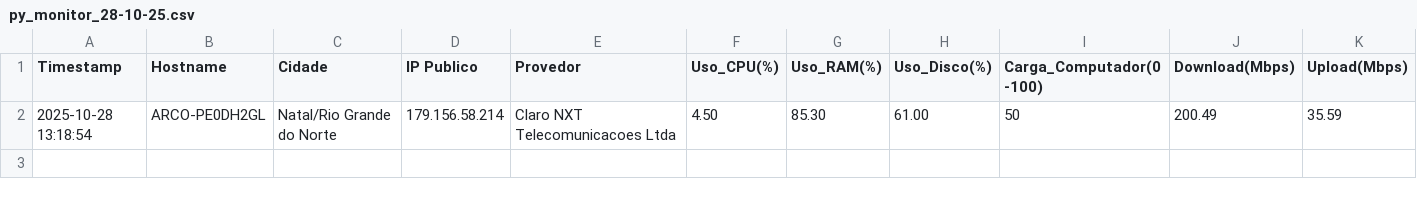
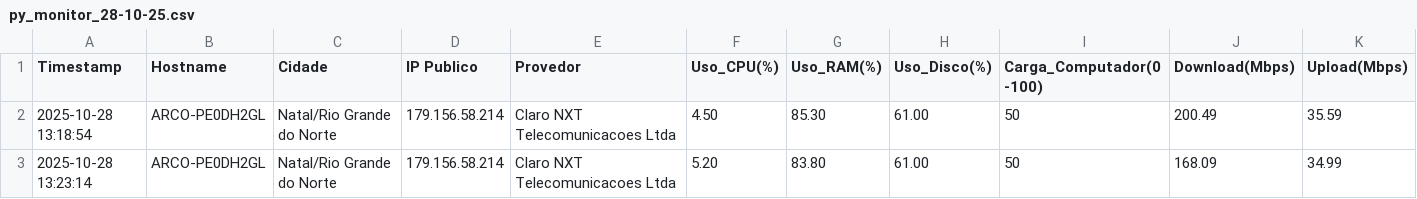
Before and after one commit to lucasldantas/pymonitor, a CSV file: data/py_monitor_28-10-25.csv, drawn as a sheet; only a part is shown; rows hold the shown columns only; the diff names each change by its address in the sheet, - before the commit and + after, or states it on an @@ line.

Commit message:
📊 Monitoramento: ARCO-PE0DH2GL (2025-10-28 13:23)

```diff
--- a/data/py_monitor_28-10-25.csv
+++ b/data/py_monitor_28-10-25.csv
+row 3: 2025-10-28 13:23:14 | ARCO-PE0DH2GL | Natal/Rio Grande do Norte | 179.156.58.214 | Claro NXT Telecomunicacoes Ltda | 5.20 | 83.80 | 61.00 | 50 | 168.09 | 34.99
```
